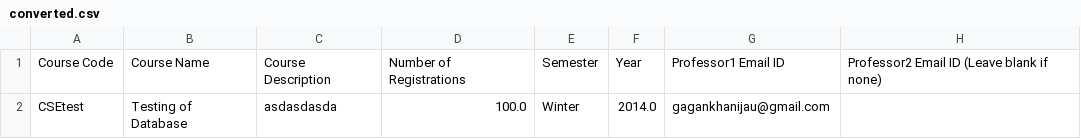
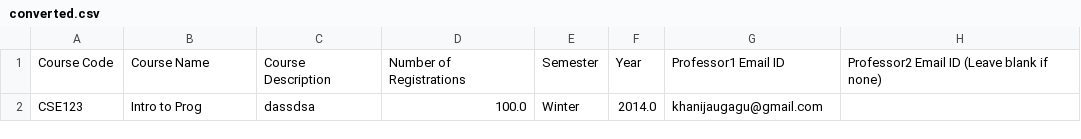
Before and after one commit to bhavna19nagpal/TA_alloc, a CSV file: IP/ta_monsoon14-master/ta_allocation/converted.csv, drawn as a sheet; only a part is shown; the diff names each change by its address in the sheet, - before the commit and + after, or states it on an @@ line.

```diff
--- a/IP/ta_monsoon14-master/ta_allocation/converted.csv
+++ b/IP/ta_monsoon14-master/ta_allocation/converted.csv
-A2: CSEtest
+A2: CSE123
-B2: Testing of Database
+B2: Intro to Prog
-C2: asdasdasda
+C2: dassdsa
-G2: gagankhanijau@gmail.com
+G2: khanijaugagu@gmail.com
```
Also changed, not shown: IP/ta_monsoon14-master/ta_allocation/utility.csv, 8 other files.
